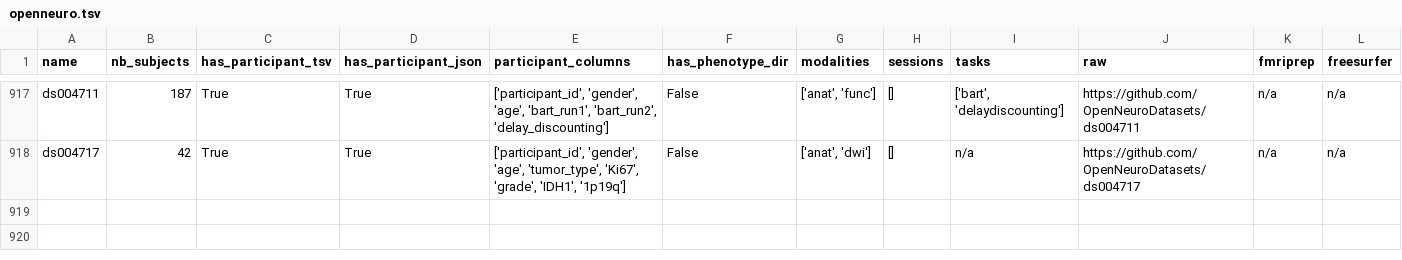
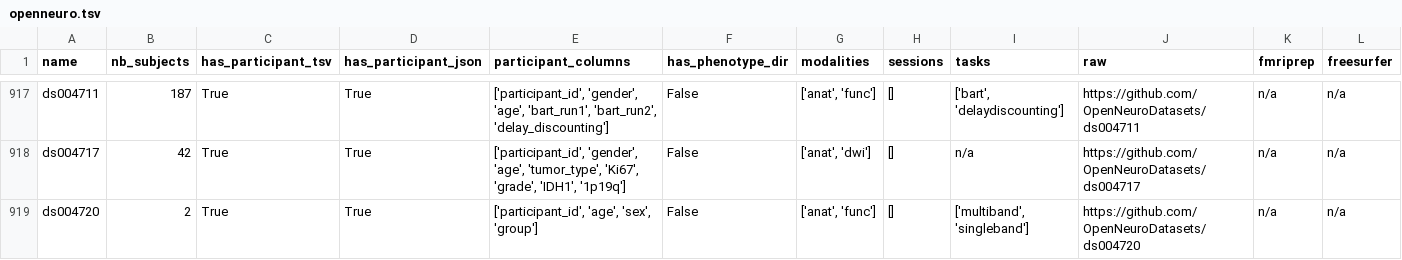
Before and after one commit to neurodatascience/cohort_creator, a TSV file: cohort_creator/data/openneuro.tsv, drawn as a sheet; only a part is shown, gaps mark what is left out; rows hold the shown columns only; the diff names each change by its address in the sheet, - before the commit and + after, or states it on an @@ line.

Commit message:
BIDS schema update

```diff
--- a/cohort_creator/data/openneuro.tsv
+++ b/cohort_creator/data/openneuro.tsv
+row 919: ds004720 | 2 | True | True | ['participant_id', 'age', 'sex', 'group'] | False | ['anat', 'func'] | [] | ['multiband', 'singleband'] | https://github.com/OpenNeuroDatasets/ds004720 | n/a | n/a
```
